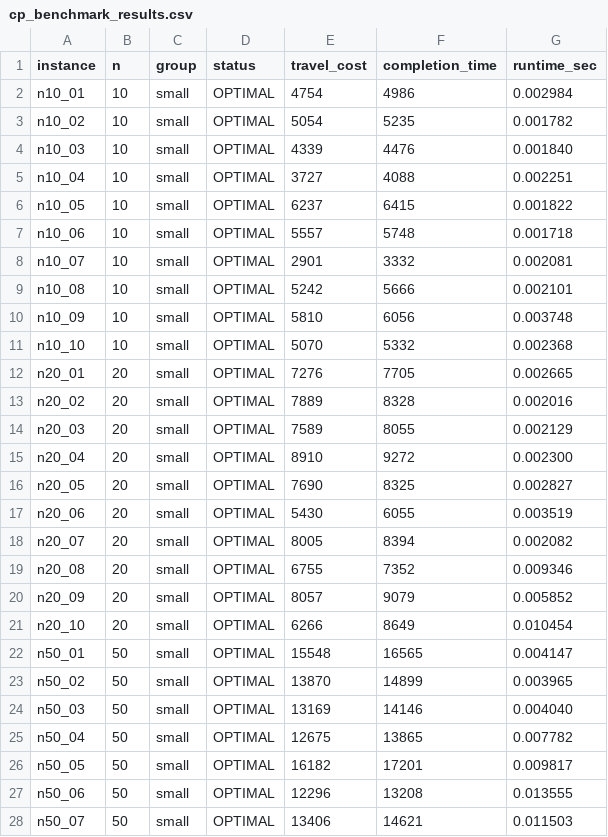
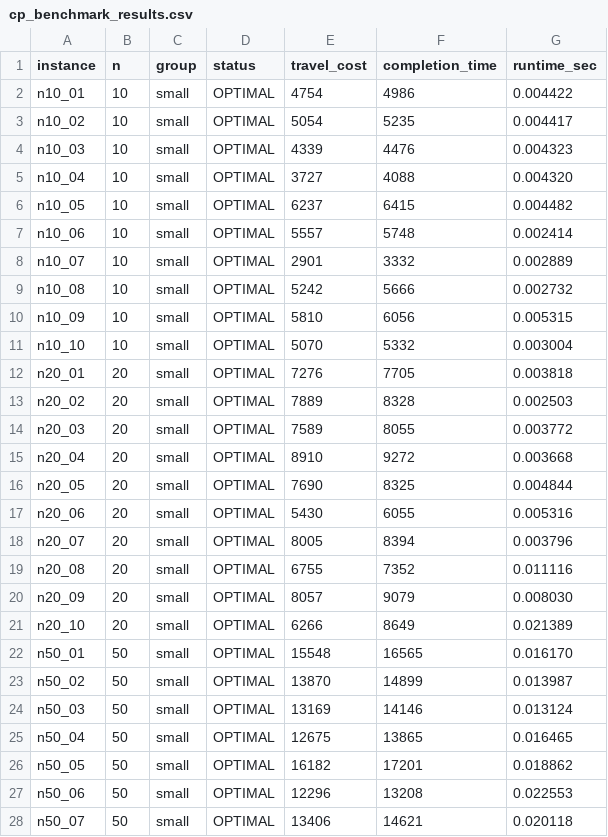
Before and after one commit to nguyenphongg233/TSPTW, a CSV file: results/cp_benchmark_results.csv, drawn as a sheet; only a part is shown; the diff covers the shown part only.

Commit message:
feat: implement ALNS with logging, multi-threaded benchmarks, and complete 75-instance comparison

```diff
--- a/results/cp_benchmark_results.csv
+++ b/results/cp_benchmark_results.csv
@@ -1,28 +1,28 @@
 instance,n,group,status,travel_cost,completion_time,runtime_sec
-n10_01,10,small,OPTIMAL,4754,4986,0.002984
-n10_02,10,small,OPTIMAL,5054,5235,0.001782
-n10_03,10,small,OPTIMAL,4339,4476,0.001840
-n10_04,10,small,OPTIMAL,3727,4088,0.002251
-n10_05,10,small,OPTIMAL,6237,6415,0.001822
-n10_06,10,small,OPTIMAL,5557,5748,0.001718
-n10_07,10,small,OPTIMAL,2901,3332,0.002081
-n10_08,10,small,OPTIMAL,5242,5666,0.002101
-n10_09,10,small,OPTIMAL,5810,6056,0.003748
-n10_10,10,small,OPTIMAL,5070,5332,0.002368
-n20_01,20,small,OPTIMAL,7276,7705,0.002665
-n20_02,20,small,OPTIMAL,7889,8328,0.002016
-n20_03,20,small,OPTIMAL,7589,8055,0.002129
-n20_04,20,small,OPTIMAL,8910,9272,0.002300
-n20_05,20,small,OPTIMAL,7690,8325,0.002827
-n20_06,20,small,OPTIMAL,5430,6055,0.003519
-n20_07,20,small,OPTIMAL,8005,8394,0.002082
-n20_08,20,small,OPTIMAL,6755,7352,0.009346
-n20_09,20,small,OPTIMAL,8057,9079,0.005852
-n20_10,20,small,OPTIMAL,6266,8649,0.010454
-n50_01,50,small,OPTIMAL,15548,16565,0.004147
-n50_02,50,small,OPTIMAL,13870,14899,0.003965
-n50_03,50,small,OPTIMAL,13169,14146,0.004040
-n50_04,50,small,OPTIMAL,12675,13865,0.007782
-n50_05,50,small,OPTIMAL,16182,17201,0.009817
-n50_06,50,small,OPTIMAL,12296,13208,0.013555
-n50_07,50,small,OPTIMAL,13406,14621,0.011503
+n10_01,10,small,OPTIMAL,4754,4986,0.004422
+n10_02,10,small,OPTIMAL,5054,5235,0.004417
+n10_03,10,small,OPTIMAL,4339,4476,0.004323
+n10_04,10,small,OPTIMAL,3727,4088,0.004320
+n10_05,10,small,OPTIMAL,6237,6415,0.004482
+n10_06,10,small,OPTIMAL,5557,5748,0.002414
+n10_07,10,small,OPTIMAL,2901,3332,0.002889
+n10_08,10,small,OPTIMAL,5242,5666,0.002732
+n10_09,10,small,OPTIMAL,5810,6056,0.005315
+n10_10,10,small,OPTIMAL,5070,5332,0.003004
+n20_01,20,small,OPTIMAL,7276,7705,0.003818
+n20_02,20,small,OPTIMAL,7889,8328,0.002503
+n20_03,20,small,OPTIMAL,7589,8055,0.003772
+n20_04,20,small,OPTIMAL,8910,9272,0.003668
+n20_05,20,small,OPTIMAL,7690,8325,0.004844
+n20_06,20,small,OPTIMAL,5430,6055,0.005316
+n20_07,20,small,OPTIMAL,8005,8394,0.003796
+n20_08,20,small,OPTIMAL,6755,7352,0.011116
+n20_09,20,small,OPTIMAL,8057,9079,0.008030
+n20_10,20,small,OPTIMAL,6266,8649,0.021389
+n50_01,50,small,OPTIMAL,15548,16565,0.016170
+n50_02,50,small,OPTIMAL,13870,14899,0.013987
+n50_03,50,small,OPTIMAL,13169,14146,0.013124
+n50_04,50,small,OPTIMAL,12675,13865,0.016465
+n50_05,50,small,OPTIMAL,16182,17201,0.018862
+n50_06,50,small,OPTIMAL,12296,13208,0.022553
+n50_07,50,small,OPTIMAL,13406,14621,0.020118
```
Also changed, not shown: 15 added rows and 40 edited cells elsewhere in this file, 8 other files.
